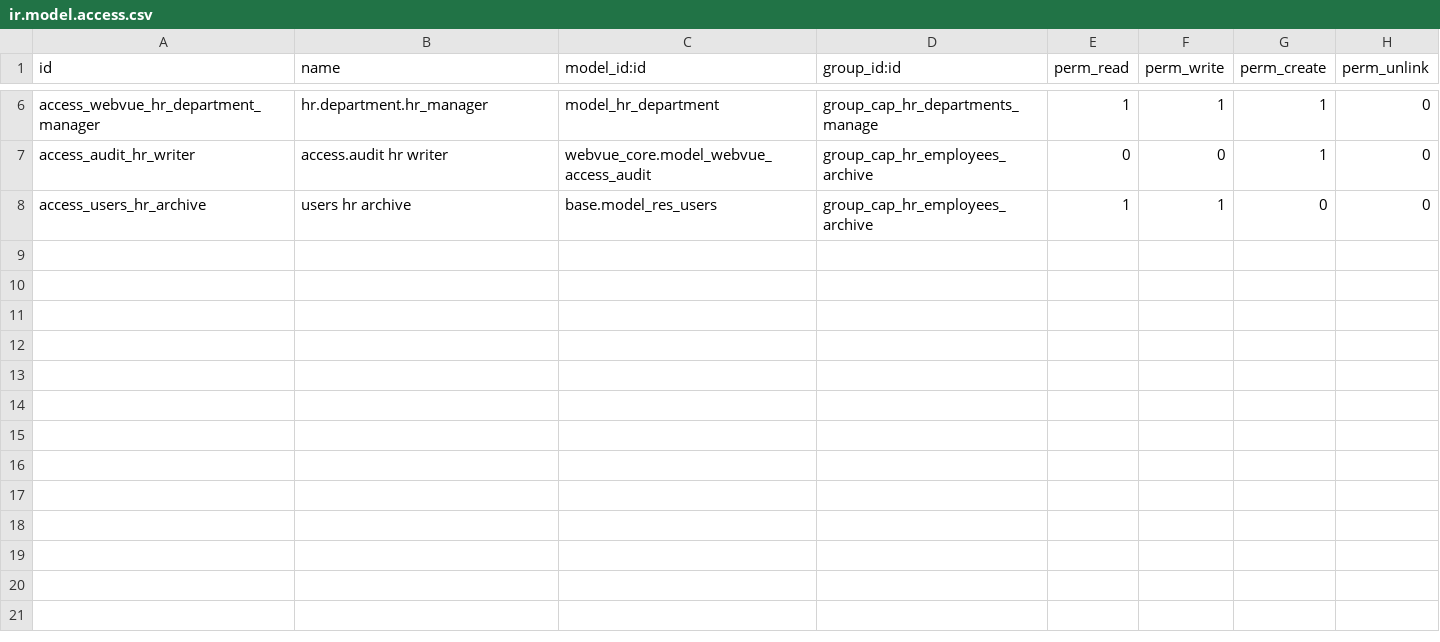
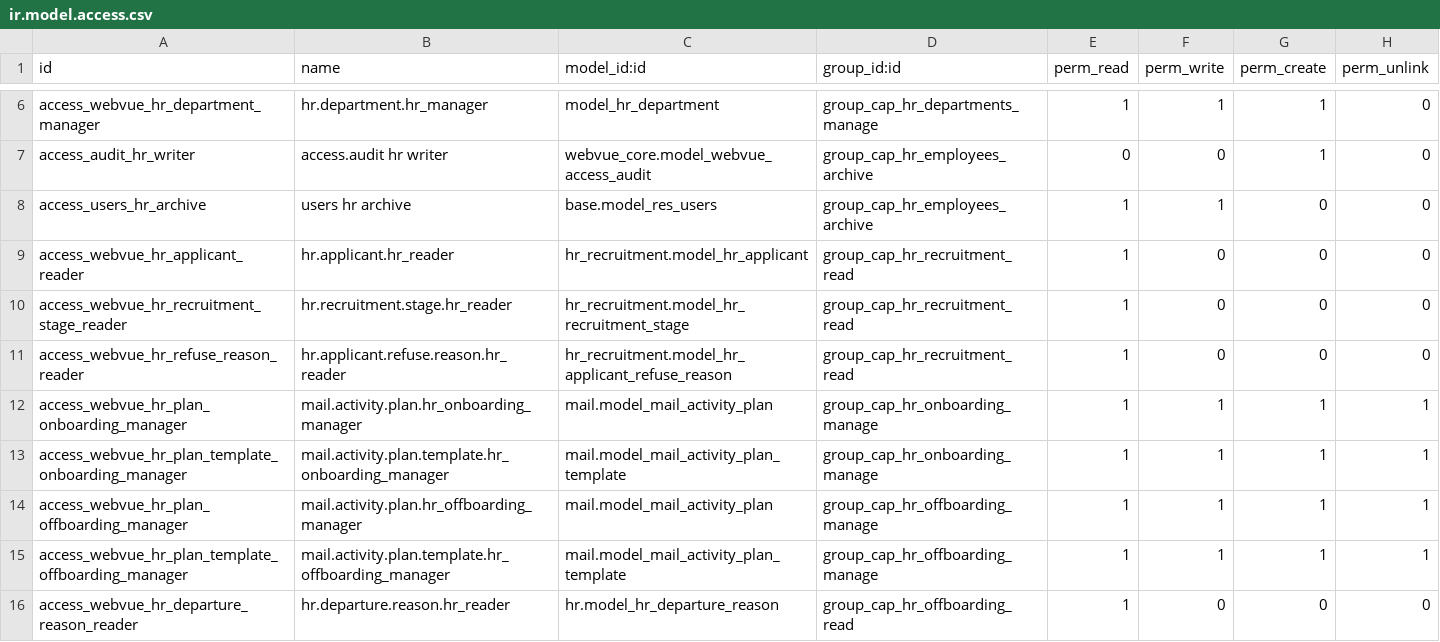
Before and after one commit to tariiq222/liwan, a CSV file: odoo-addons/webvue_hr/security/ir.model.access.csv, drawn as a sheet; only a part is shown, gaps mark what is left out; the diff names each change by its address in the sheet, - before the commit and + after, or states it on an @@ line.

```diff
--- a/odoo-addons/webvue_hr/security/ir.model.access.csv
+++ b/odoo-addons/webvue_hr/security/ir.model.access.csv
+row 9: access_webvue_hr_applicant_reader | hr.applicant.hr_reader | hr_recruitment.model_hr_applicant | group_cap_hr_recruitment_read | 1 | 0 | 0 | 0
+row 10: access_webvue_hr_recruitment_stage_reader | hr.recruitment.stage.hr_reader | hr_recruitment.model_hr_recruitment_stage | group_cap_hr_recruitment_read | 1 | 0 | 0 | 0
+row 11: access_webvue_hr_refuse_reason_reader | hr.applicant.refuse.reason.hr_reader | hr_recruitment.model_hr_applicant_refuse_reason | group_cap_hr_recruitment_read | 1 | 0 | 0 | 0
+row 12: access_webvue_hr_plan_onboarding_manager | mail.activity.plan.hr_onboarding_manager | mail.model_mail_activity_plan | group_cap_hr_onboarding_manage | 1 | 1 | 1 | 1
+row 13: access_webvue_hr_plan_template_onboarding_manager | mail.activity.plan.template.hr_onboarding_manager | mail.model_mail_activity_plan_template | group_cap_hr_onboarding_manage | 1 | 1 | 1 | 1
+row 14: access_webvue_hr_plan_offboarding_manager | mail.activity.plan.hr_offboarding_manager | mail.model_mail_activity_plan | group_cap_hr_offboarding_manage | 1 | 1 | 1 | 1
+row 15: access_webvue_hr_plan_template_offboarding_manager | mail.activity.plan.template.hr_offboarding_manager | mail.model_mail_activity_plan_template | group_cap_hr_offboarding_manage | 1 | 1 | 1 | 1
+row 16: access_webvue_hr_departure_reason_reader | hr.departure.reason.hr_reader | hr.model_hr_departure_reason | group_cap_hr_offboarding_read | 1 | 0 | 0 | 0
```
Also changed, not shown: 10 other files.
